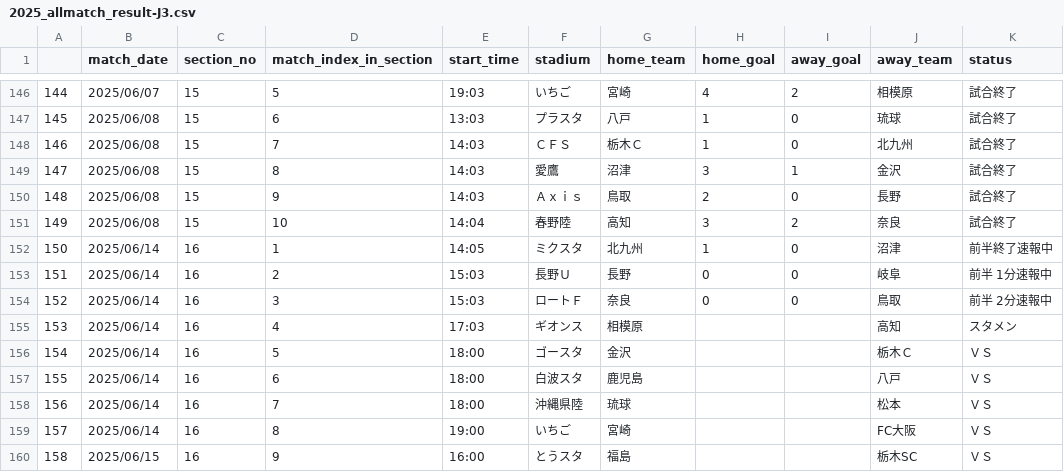
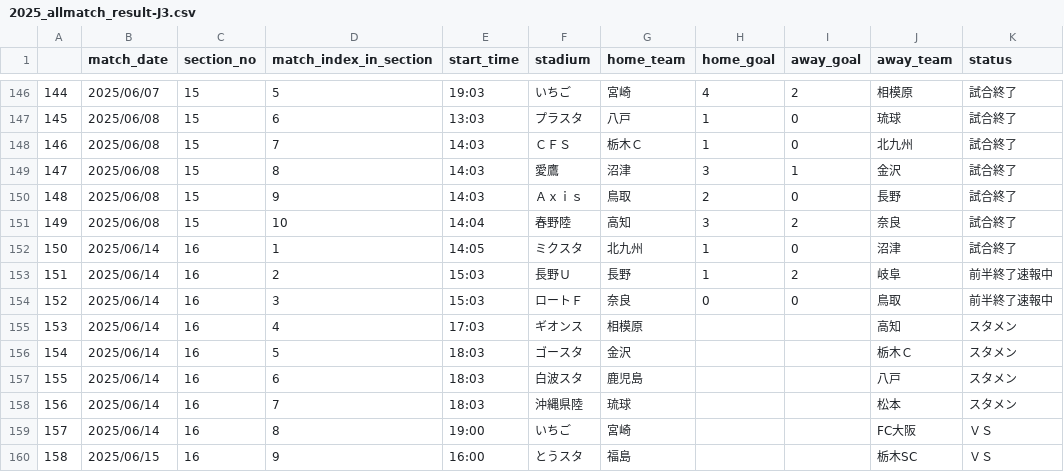
Before and after one commit to mokekuma-git/JLeague_Matches-Bar_Graph, a CSV file: docs/csv/2025_allmatch_result-J3.csv, drawn as a sheet; only a part is shown, gaps mark what is left out.

```diff
--- a/docs/csv/2025_allmatch_result-J3.csv
+++ b/docs/csv/2025_allmatch_result-J3.csv
@@ -151,9 +151,9 @@
 149,2025/06/08,15,10,14:04,春野陸,高知,3,2,奈良,試合終了
-150,2025/06/14,16,1,14:05,ミクスタ,北九州,1,0,沼津,前半終了速報中
-151,2025/06/14,16,2,15:03,長野Ｕ,長野,0,0,岐阜,前半 1分速報中
-152,2025/06/14,16,3,15:03,ロートＦ,奈良,0,0,鳥取,前半 2分速報中
+150,2025/06/14,16,1,14:05,ミクスタ,北九州,1,0,沼津,試合終了
+151,2025/06/14,16,2,15:03,長野Ｕ,長野,1,2,岐阜,前半終了速報中
+152,2025/06/14,16,3,15:03,ロートＦ,奈良,0,0,鳥取,前半終了速報中
 153,2025/06/14,16,4,17:03,ギオンス,相模原,,,高知,スタメン
-154,2025/06/14,16,5,18:00,ゴースタ,金沢,,,栃木Ｃ,ＶＳ
-155,2025/06/14,16,6,18:00,白波スタ,鹿児島,,,八戸,ＶＳ
-156,2025/06/14,16,7,18:00,沖縄県陸,琉球,,,松本,ＶＳ
+154,2025/06/14,16,5,18:03,ゴースタ,金沢,,,栃木Ｃ,スタメン
+155,2025/06/14,16,6,18:03,白波スタ,鹿児島,,,八戸,スタメン
+156,2025/06/14,16,7,18:03,沖縄県陸,琉球,,,松本,スタメン
 157,2025/06/14,16,8,19:00,いちご,宮崎,,,FC大阪,ＶＳ
```
Also changed, not shown: docs/csv/csv_timestamp.csv.
